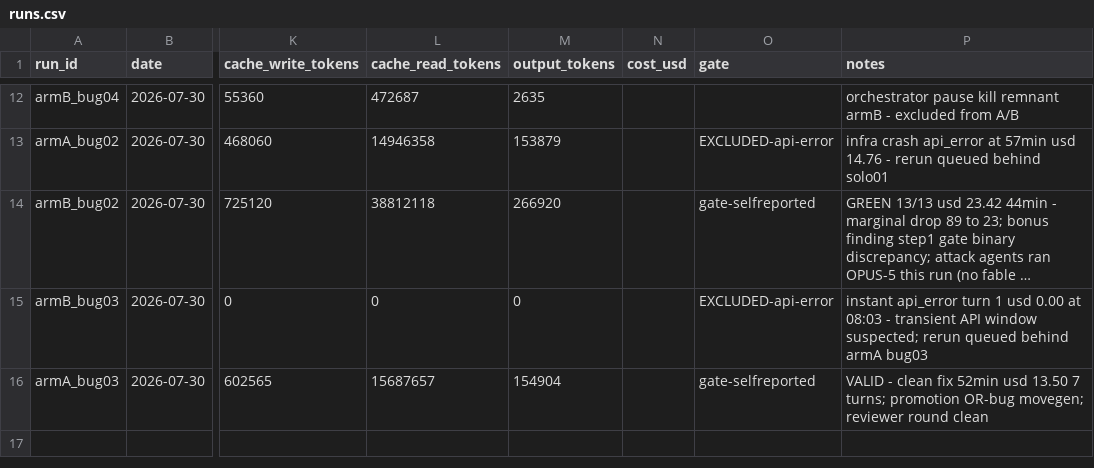
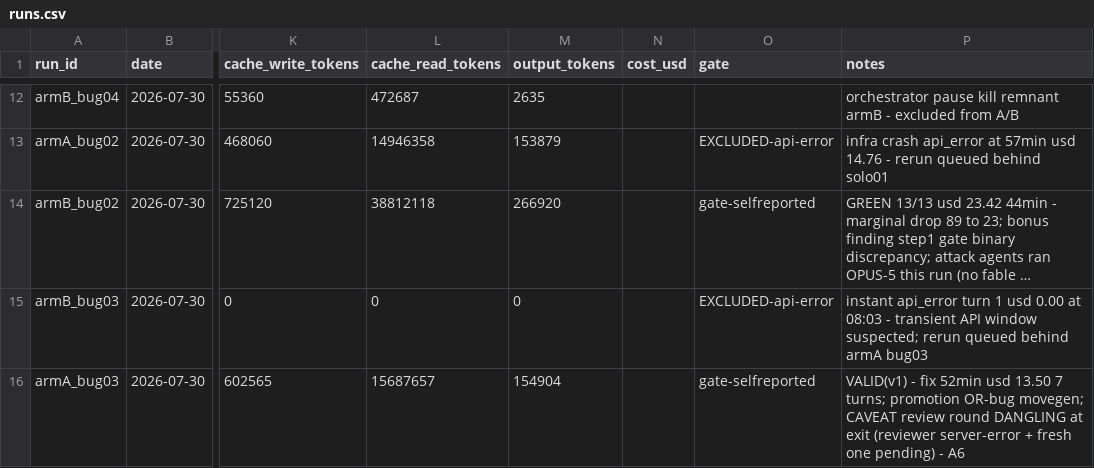
Before and after one commit to cosmindxu/fcdd-lab, a CSV file: case01_spectrum_gambit/ledger/runs.csv, drawn as a sheet; only a part is shown, gaps mark what is left out; long unchanged cells end in …; the diff covers the shown part only; the diff names each change by its address in the sheet, - before the commit and + after, or states it on an @@ line.

```diff
--- a/case01_spectrum_gambit/ledger/runs.csv
+++ b/case01_spectrum_gambit/ledger/runs.csv
-P16 (notes): VALID - clean fix 52min usd 13.50 7 turns; promotion OR-bug movegen; reviewer round clean
+P16 (notes): VALID(v1) - fix 52min usd 13.50 7 turns; promotion OR-bug movegen; CAVEAT review round DANGLING at exit (reviewer server-error + fresh one pending) - A6
```
Also changed, not shown: 2 added rows elsewhere in this file, 8 other files.
